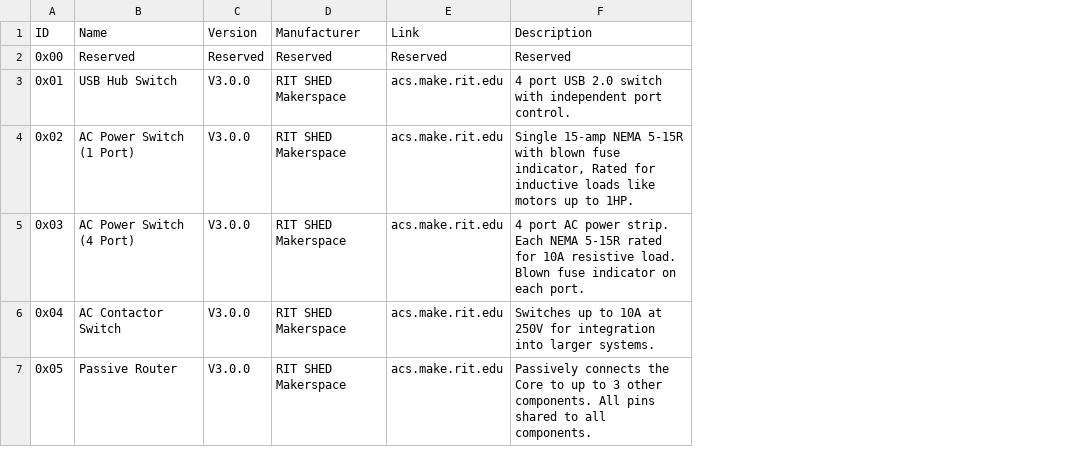
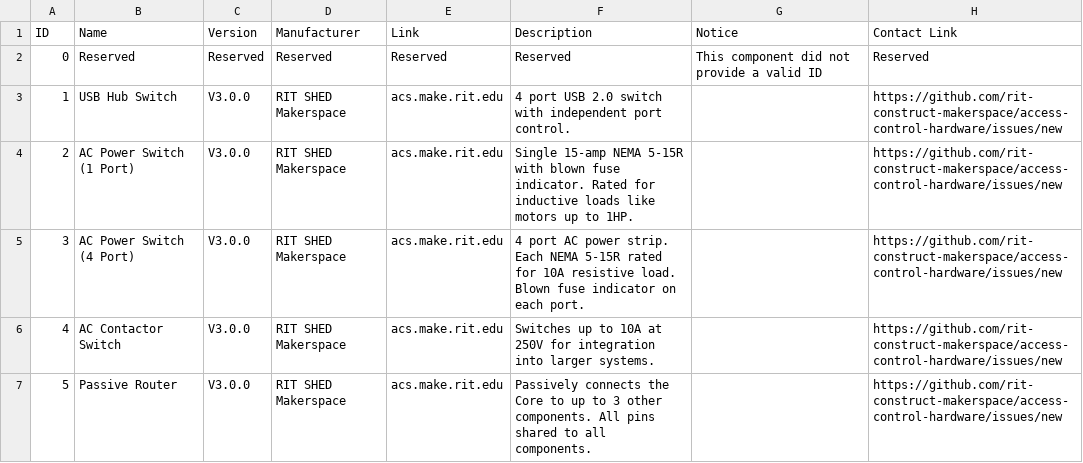
Before and after one commit to rit-construct-makerspace/access-control-component-table, a CSV file: Components.csv, drawn as a sheet; the diff names each change by its address in the sheet, - before the commit and + after, or states it on an @@ line.

Commit message:
Add new columns and info for component table

```diff
--- a/Components.csv
+++ b/Components.csv
+column G (Notice), row 2: This component did not provide a valid ID
+column H (Contact Link), rows 2-7: Reserved | https://github.com/rit-construct-makerspace/access-control-hardware/issues/new | https://github.com/rit-construct-makerspace/access-control-hardware/issues/new | https://github.com/rit-construct-makerspace/access-control-hardware/issues/new | https://github.com/rit-construct-makerspace/access-control-hardware/issues/new | https://github.com/rit-construct-makerspace/access-control-hardware/issues/new
-A2 (ID): 0x00
+A2 (ID): 0
-A3 (ID): 0x01
+A3 (ID): 1
-A4 (ID): 0x02
+A4 (ID): 2
-F4 (Description): …blown fuse indicator, Rated for…
+F4 (Description): …blown fuse indicator. Rated for…
-A5 (ID): 0x03
+A5 (ID): 3
-A6 (ID): 0x04
+A6 (ID): 4
-A7 (ID): 0x05
+A7 (ID): 5
```
